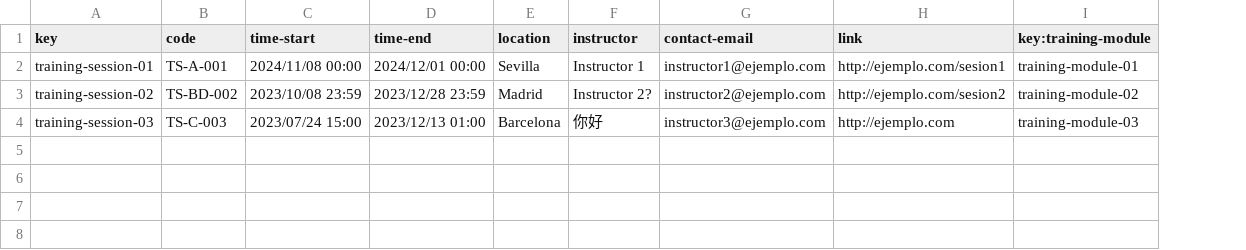
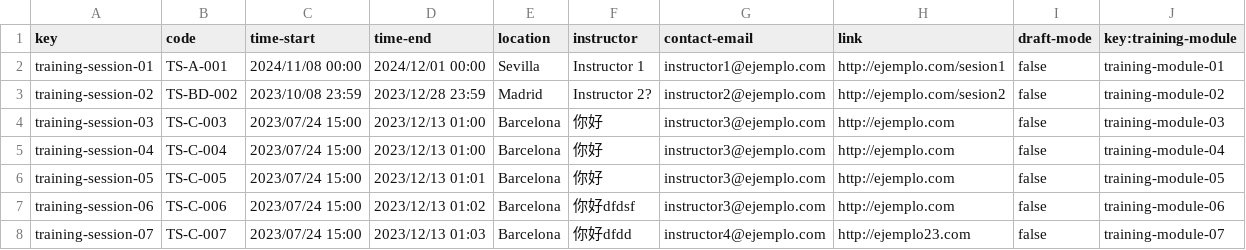
Before and after one commit to luchersol/Acme-SF-D03, a CSV file: src/main/webapp/WEB-INF/resources/sample-data/training-session.csv, drawn as a sheet; the diff names each change by its address in the sheet, - before the commit and + after, or states it on an @@ line.

```diff
--- a/src/main/webapp/WEB-INF/resources/sample-data/training-session.csv
+++ b/src/main/webapp/WEB-INF/resources/sample-data/training-session.csv
+column I (draft-mode), rows 2-4: all false
+row 5: training-session-04 | TS-C-004 | 2023/07/24 15:00 | 2023/12/13 01:00 | Barcelona | 你好 | instructor3@ejemplo.com | http://ejemplo.com | false | training-module-04
+row 6: training-session-05 | TS-C-005 | 2023/07/24 15:00 | 2023/12/13 01:01 | Barcelona | 你好 | instructor3@ejemplo.com | http://ejemplo.com | false | training-module-05
+row 7: training-session-06 | TS-C-006 | 2023/07/24 15:00 | 2023/12/13 01:02 | Barcelona | 你好dfdsf | instructor3@ejemplo.com | http://ejemplo.com | false | training-module-06
+row 8: training-session-07 | TS-C-007 | 2023/07/24 15:00 | 2023/12/13 01:03 | Barcelona | 你好dfdd | instructor4@ejemplo.com | http://ejemplo23.com | false | training-module-07
```
Also changed, not shown: src/main/webapp/WEB-INF/resources/sample-data/training-module.csv, 30 other files.
